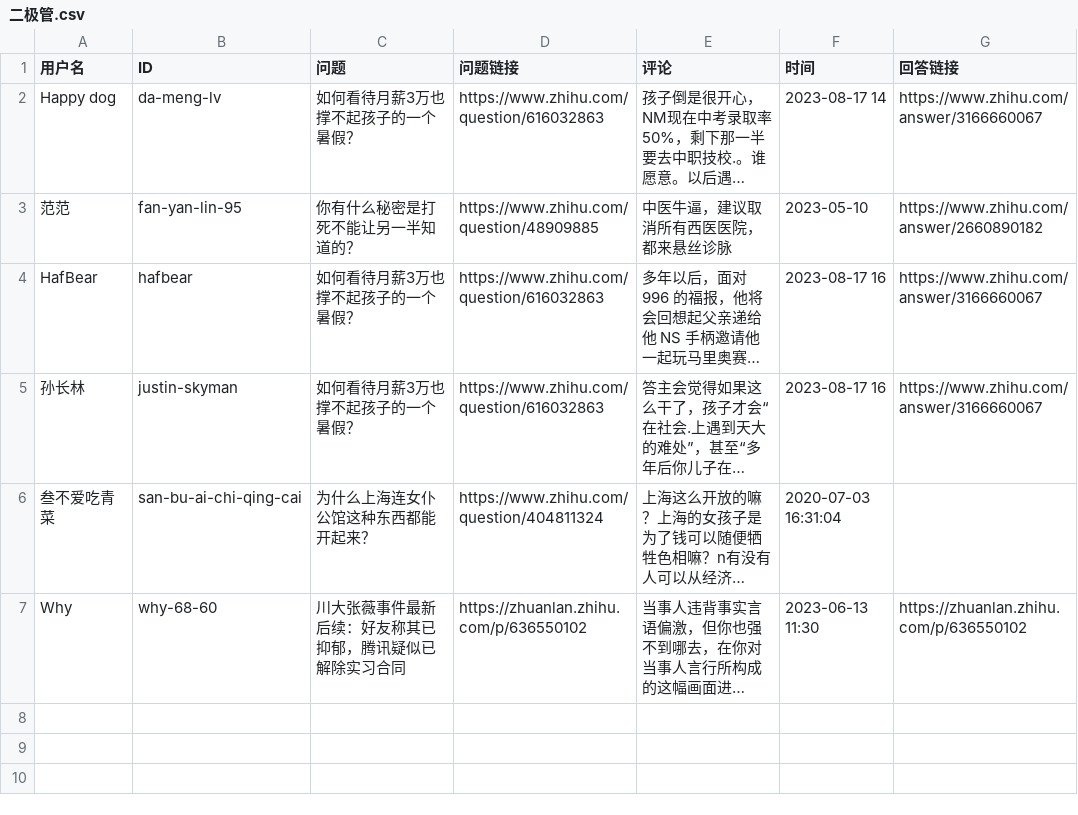
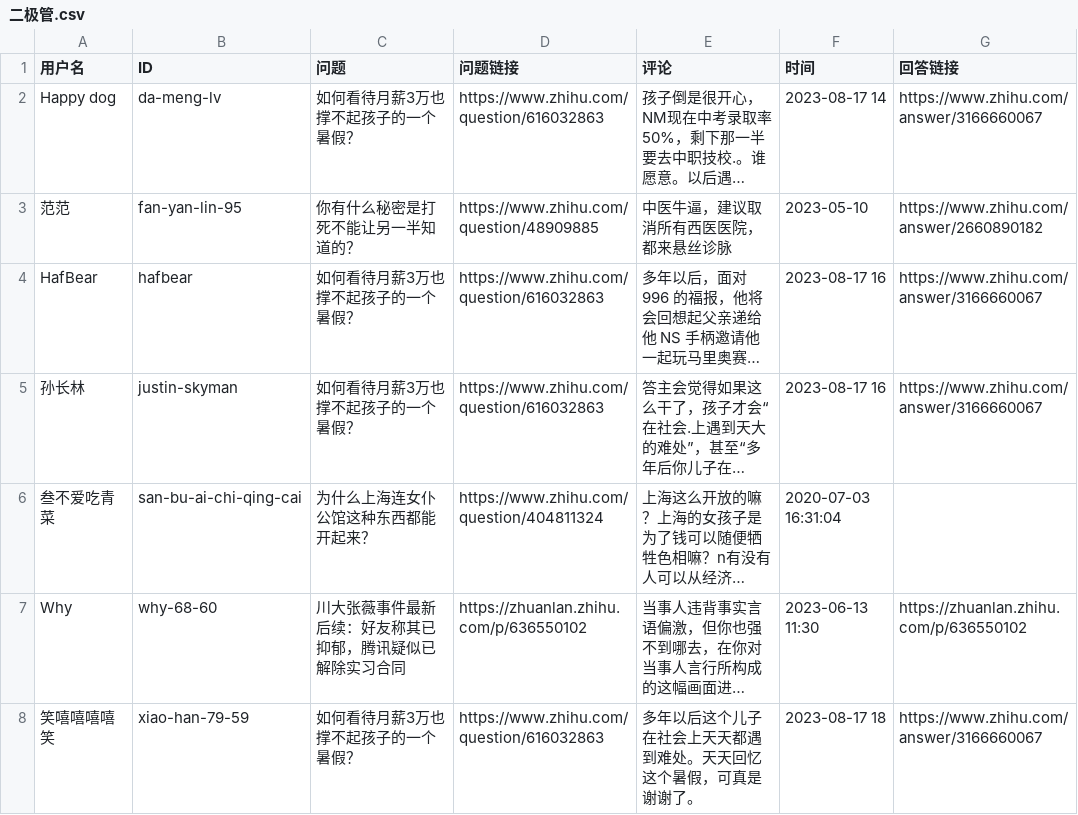
Before and after one commit to blacklisting/zhihu, a CSV file: 二极管.csv, drawn as a sheet; long unchanged cells end in …; the diff names each change by its address in the sheet, - before the commit and + after, or states it on an @@ line.

Commit message:
Update with a comment just seen.

```diff
--- a/二极管.csv
+++ b/二极管.csv
+row 8: 笑嘻嘻嘻嘻笑 | xiao-han-79-59 | 如何看待月薪3万也撑不起孩子的一个暑假？ | https://www.zhihu.com/question/616032863 | 多年以后这个儿子在社会上天天都遇到难处。天天回忆这个暑假，可真是谢谢了。 | 2023-08-17 18 | https://www.zhihu.com/answer/3166660067
```
